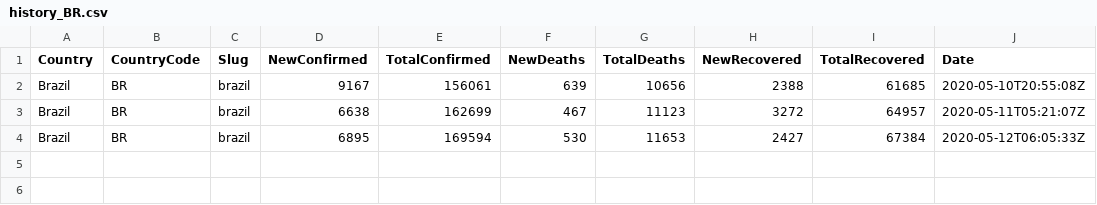
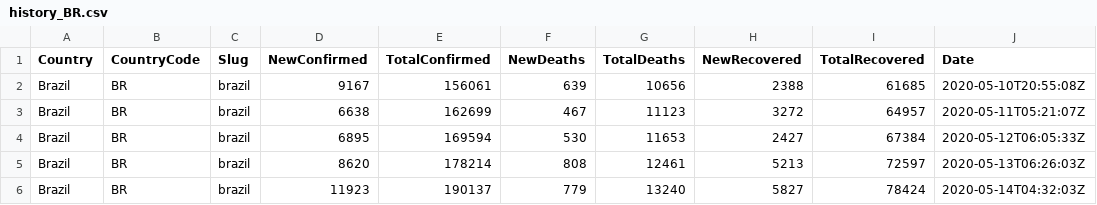
Before and after one commit to bernaferrari/covid19-br, a CSV file: public/history_BR.csv, drawn as a sheet; the diff names each change by its address in the sheet, - before the commit and + after, or states it on an @@ line.

```diff
--- a/public/history_BR.csv
+++ b/public/history_BR.csv
+row 5: Brazil | BR | brazil | 8620 | 178214 | 808 | 12461 | 5213 | 72597 | 2020-05-13T06:26:03Z
+row 6: Brazil | BR | brazil | 11923 | 190137 | 779 | 13240 | 5827 | 78424 | 2020-05-14T04:32:03Z
```
Also changed, not shown: public/caso_shrink.csv, public/history_GL.csv, 4 other files.
